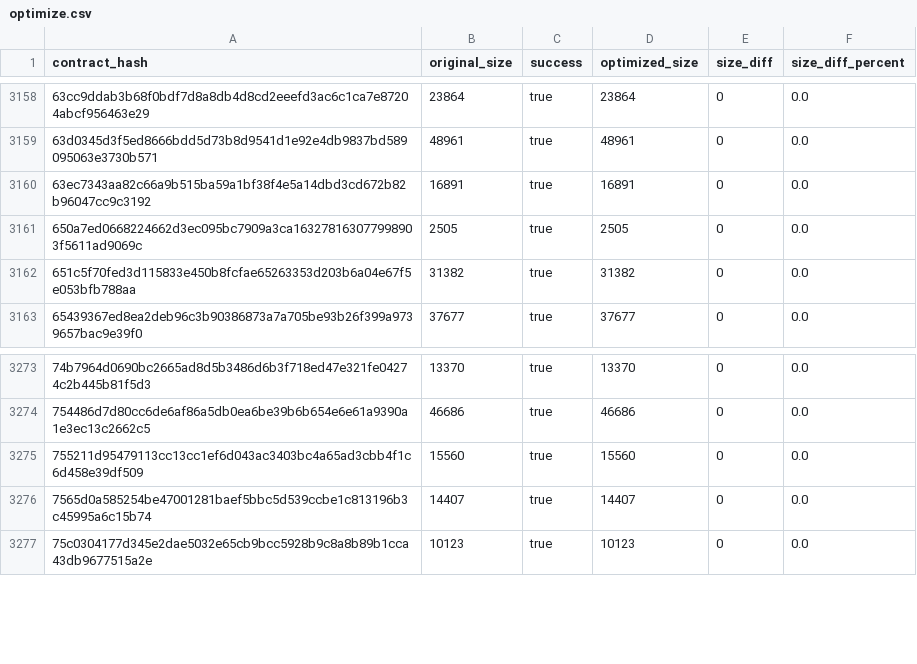
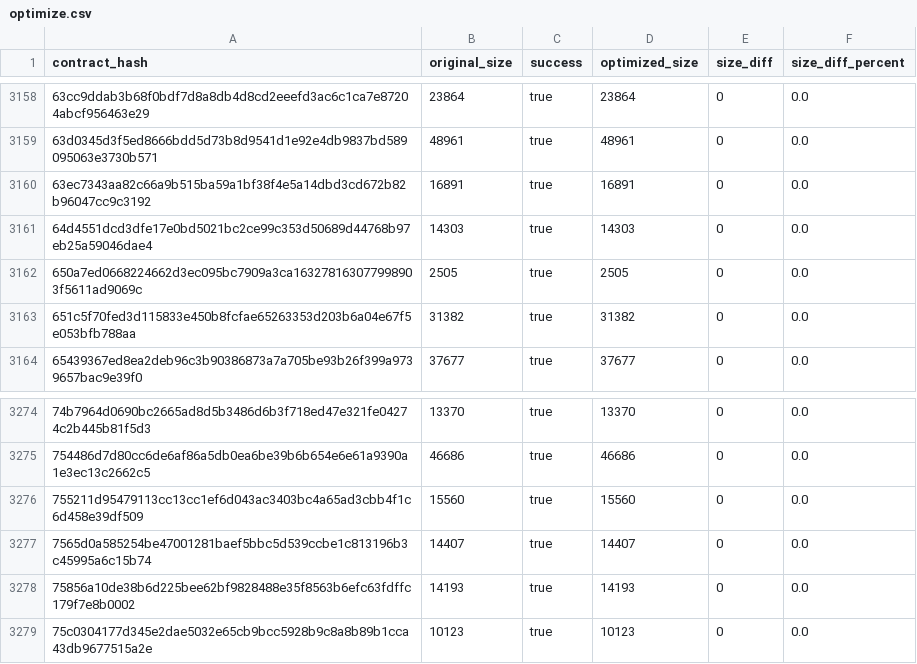
Before and after one commit to stellar-experimental/contract-wasms, a CSV file: analysis/optimize.csv, drawn as a sheet; only a part is shown, gaps mark what is left out; the diff names each change by its address in the sheet, - before the commit and + after, or states it on an @@ line.

```diff
--- a/analysis/optimize.csv
+++ b/analysis/optimize.csv
+row 3161: 64d4551dcd3dfe17e0bd5021bc2ce99c353d50689d44768b97eb25a59046dae4 | 14303 | true | 14303 | 0 | 0.0
+row 3278: 75856a10de38b6d225bee62bf9828488e35f8563b6efc63fdffc179f7e8b0002 | 14193 | true | 14193 | 0 | 0.0
```
Also changed, not shown: analysis/count_instances_per_wasm.csv, analysis/dupe-code.csv, 28 other files.
